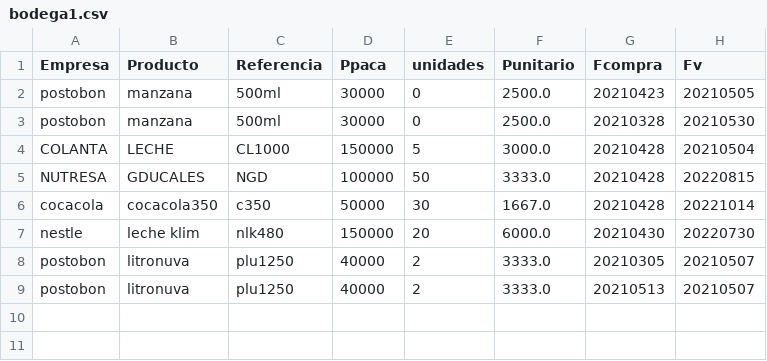
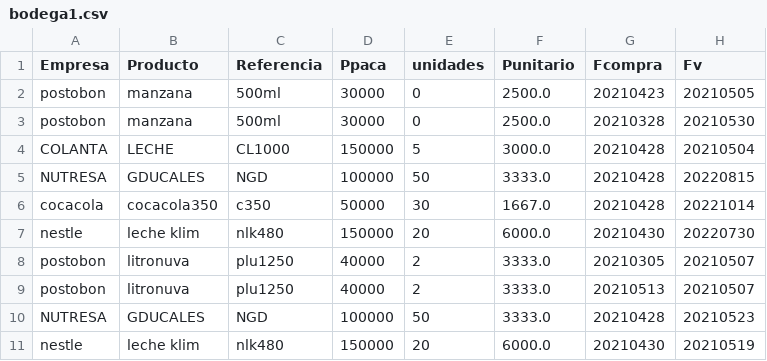
Before and after one commit to sacorteso/TA_06, a CSV file: BDATOS/bodega1.csv, drawn as a sheet; the diff names each change by its address in the sheet, - before the commit and + after, or states it on an @@ line.

Commit message:
En el informe 5 se modifica función para vencimiento de productos por fecha de productos

```diff
--- a/BDATOS/bodega1.csv
+++ b/BDATOS/bodega1.csv
+row 10: NUTRESA | GDUCALES | NGD | 100000 | 50 | 3333.0 | 20210428 | 20210523
+row 11: nestle | leche klim | nlk480 | 150000 | 20 | 6000.0 | 20210430 | 20210519
```
Also changed, not shown: 3 other files.
